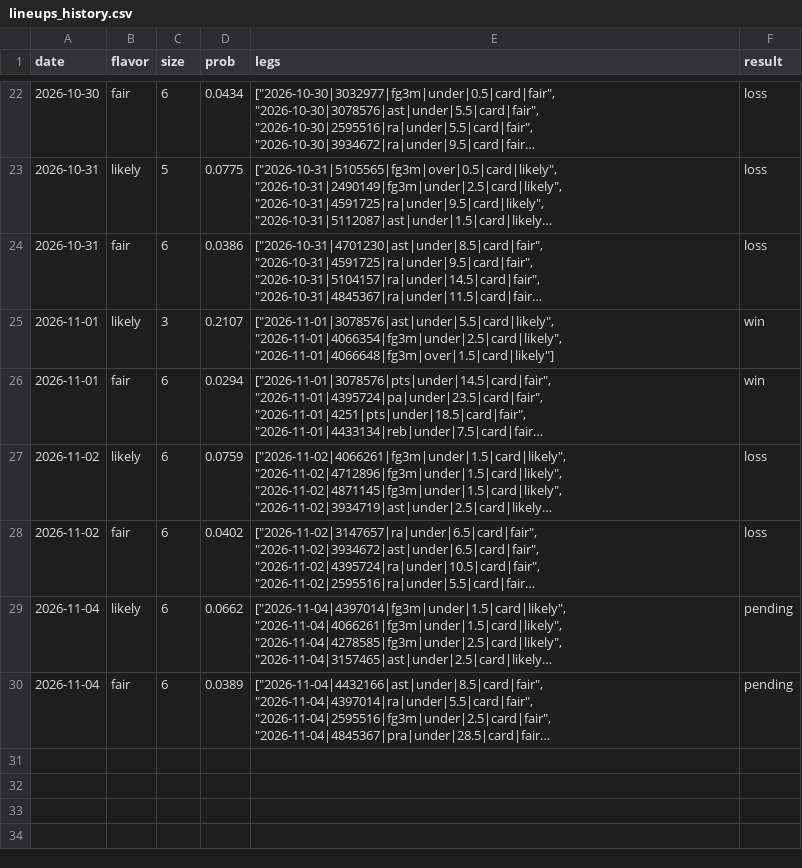
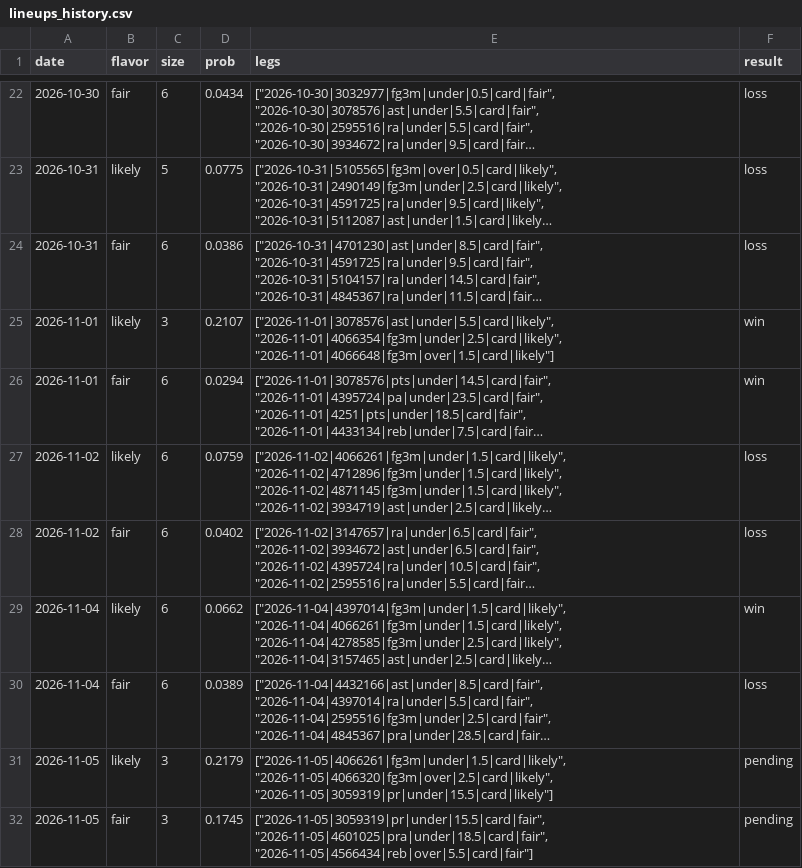
Before and after one commit to Abs-23/nba-prop-engine, a CSV file: data/lineups_history.csv, drawn as a sheet; only a part is shown, gaps mark what is left out; long unchanged cells end in …; the diff names each change by its address in the sheet, - before the commit and + after, or states it on an @@ line.

```diff
--- a/data/lineups_history.csv
+++ b/data/lineups_history.csv
-F29 (result): pending
+F29 (result): win
-F30 (result): pending
+F30 (result): loss
+row 31: 2026-11-05 | likely | 3 | 0.2179 | ["2026-11-05|4066261|fg3m|under|1.5|card|likely", "2026-11-05|4066320|fg3m|over|2.5|card|likely", "2026-11-05|3059319|pr|under|15.5|card|likely"] | pending
+row 32: 2026-11-05 | fair | 3 | 0.1745 | ["2026-11-05|3059319|pr|under|15.5|card|fair", "2026-11-05|4601025|pra|under|18.5|card|fair", "2026-11-05|4566434|reb|over|5.5|card|fair"] | pending
```
Also changed, not shown: data/games.csv, data/picks_history.csv, 7 other files.
